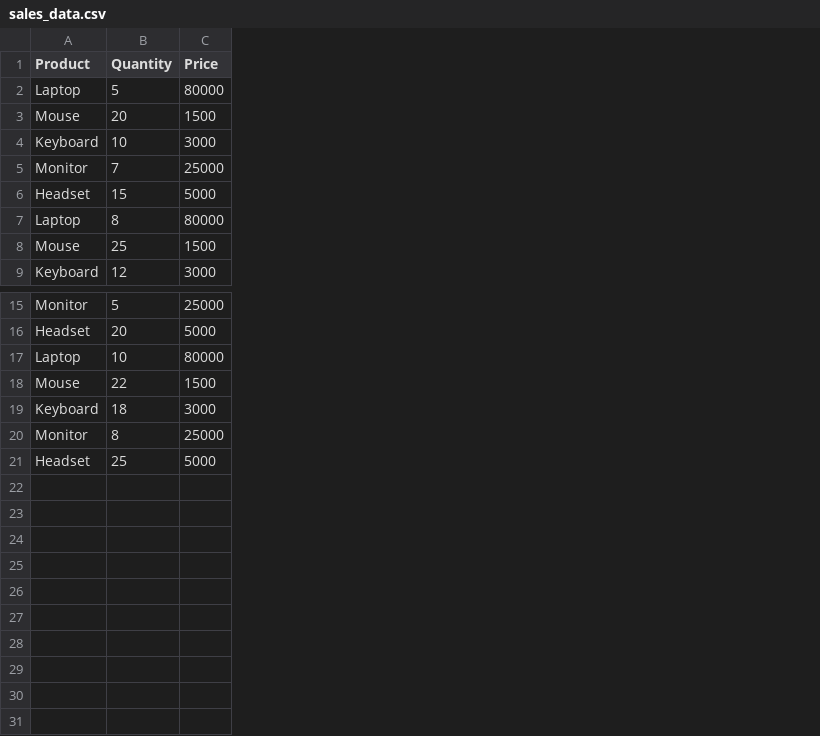
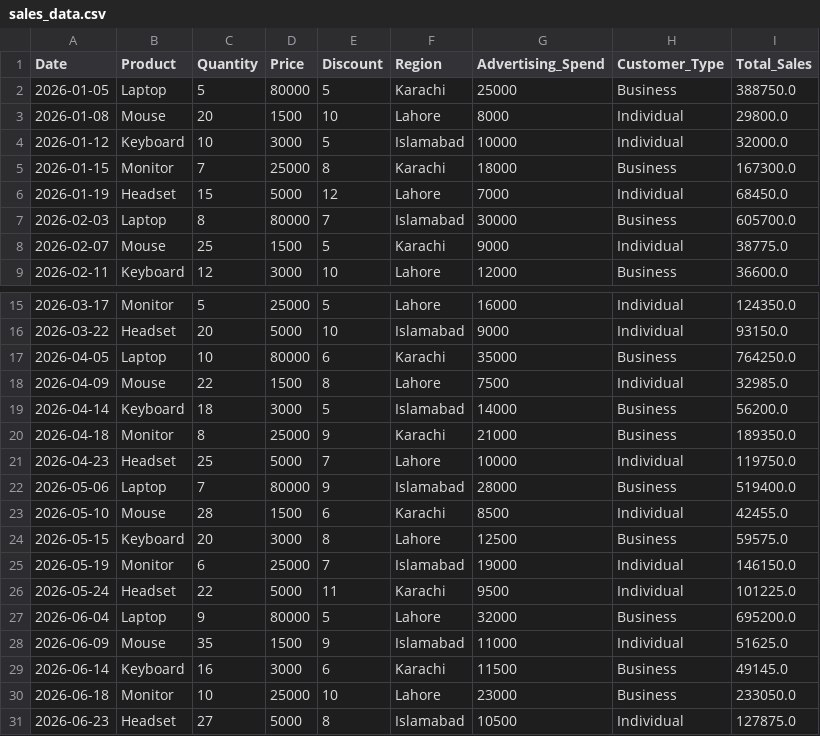
Before and after one commit to saqlainzahoor/AI-Sales-Analyzer, a CSV file: AI-Sales-Analyzer/sales_data.csv, drawn as a sheet; only a part is shown, gaps mark what is left out; the diff names each change by its address in the sheet, - before the commit and + after, or states it on an @@ line.

Commit message:
Upgrade sales analysis and machine learning model

```diff
--- a/AI-Sales-Analyzer/sales_data.csv
+++ b/AI-Sales-Analyzer/sales_data.csv
+column A (Date), rows 2-9: 2026-01-05 | 2026-01-08 | 2026-01-12 | 2026-01-15 | 2026-01-19 | 2026-02-03 | 2026-02-07 | 2026-02-11; rows 15-21: 2026-03-17 | 2026-03-22 | 2026-04-05 | 2026-04-09 | 2026-04-14 | 2026-04-18 | 2026-04-23
+column E (Discount), rows 2-9: 5 | 10 | 5 | 8 | 12 | 7 | 5 | 10; rows 15-21: 5 | 10 | 6 | 8 | 5 | 9 | 7
+column F (Region), rows 2-9: Karachi | Lahore | Islamabad | Karachi | Lahore | Islamabad | Karachi | Lahore; rows 15-21: Lahore | Islamabad | Karachi | Lahore | Islamabad | Karachi | Lahore
+column G (Advertising_Spend), rows 2-9: 25000 | 8000 | 10000 | 18000 | 7000 | 30000 | 9000 | 12000; rows 15-21: 16000 | 9000 | 35000 | 7500 | 14000 | 21000 | 10000
+column H (Customer_Type), rows 2-9: Business | Individual | Individual | Business | Individual | Business | Individual | Business; rows 15-21: Individual | Individual | Business | Individual | Business | Business | Individual
+column I (Total_Sales), rows 2-9: 388750.0 | 29800.0 | 32000.0 | 167300.0 | 68450.0 | 605700.0 | 38775.0 | 36600.0; rows 15-21: 124350.0 | 93150.0 | 764250.0 | 32985.0 | 56200.0 | 189350.0 | 119750.0
+row 22: 2026-05-06 | Laptop | 7 | 80000 | 9 | Islamabad | 28000 | Business | 519400.0
+row 23: 2026-05-10 | Mouse | 28 | 1500 | 6 | Karachi | 8500 | Individual | 42455.0
+row 24: 2026-05-15 | Keyboard | 20 | 3000 | 8 | Lahore | 12500 | Business | 59575.0
+row 25: 2026-05-19 | Monitor | 6 | 25000 | 7 | Islamabad | 19000 | Individual | 146150.0
+row 26: 2026-05-24 | Headset | 22 | 5000 | 11 | Karachi | 9500 | Individual | 101225.0
+row 27: 2026-06-04 | Laptop | 9 | 80000 | 5 | Lahore | 32000 | Business | 695200.0
+row 28: 2026-06-09 | Mouse | 35 | 1500 | 9 | Islamabad | 11000 | Individual | 51625.0
+row 29: 2026-06-14 | Keyboard | 16 | 3000 | 6 | Karachi | 11500 | Business | 49145.0
+row 30: 2026-06-18 | Monitor | 10 | 25000 | 10 | Lahore | 23000 | Business | 233050.0
+row 31: 2026-06-23 | Headset | 27 | 5000 | 8 | Islamabad | 10500 | Individual | 127875.0
```
Also changed, not shown: 1 other file.
